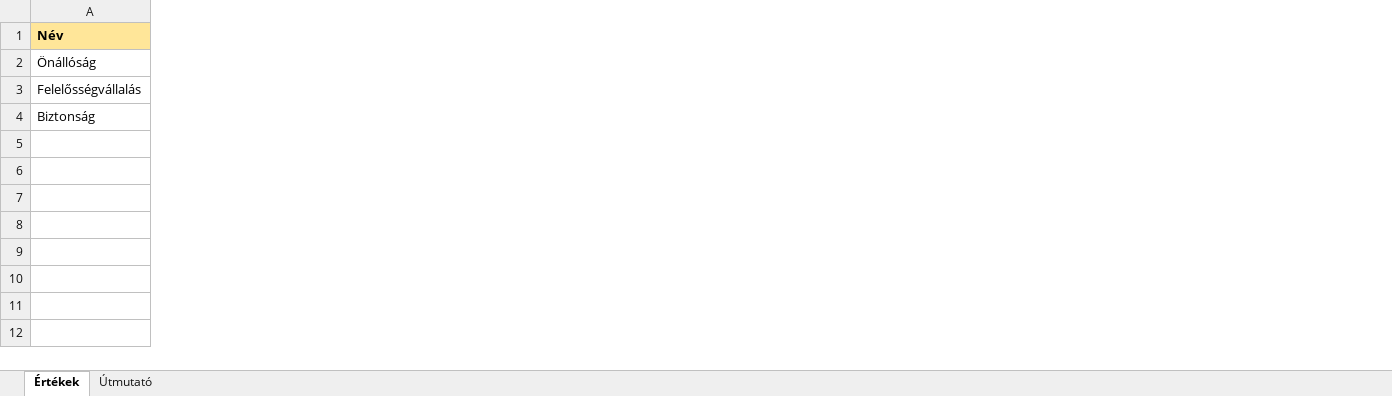
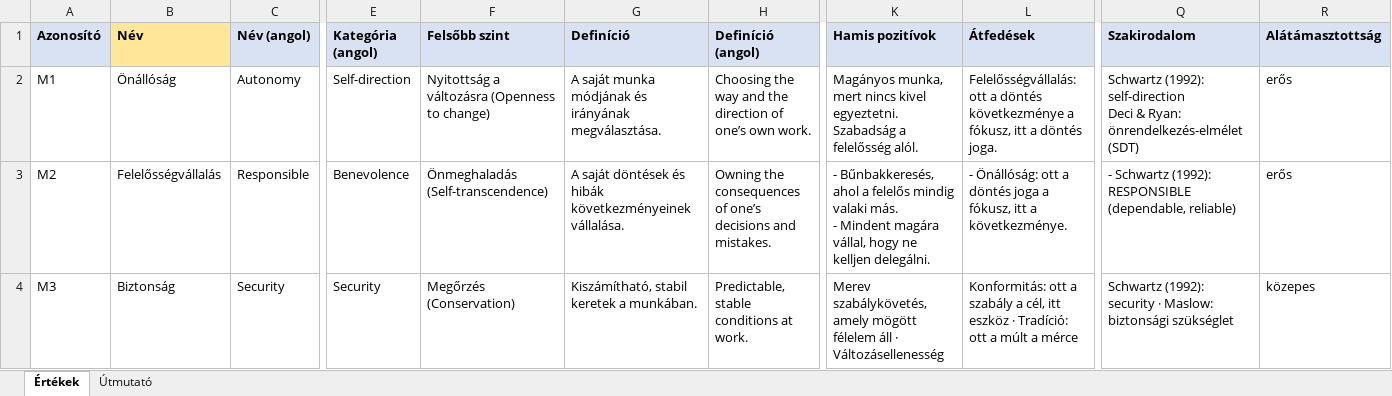
Before and after one commit to nagygi/app.megis, an Excel workbook: docs/ertektar-import-minta.xlsx, sheet Értékek, drawn as a sheet; only a part is shown, gaps mark what is left out; values as stored, in another font and other column widths than the file's, no borders; ↵ is a line break in a cell; the diff covers the shown part only; the diff names each change by its address in the sheet, - before the commit and + after, or states it on an @@ line.

```diff
--- a/docs/ertektar-import-minta.xlsx (sheet Értékek)
+++ b/docs/ertektar-import-minta.xlsx (sheet Értékek)
+column A (Azonosító), rows 2-4: M1 | M2 | M3
+column C (Név (angol)), rows 2-4: Autonomy | Responsible | Security
+column E (Kategória (angol)), rows 2-4: Self-direction | Benevolence | Security
+column F (Felsőbb szint), rows 2-4: Nyitottság a változásra (Openness to change) | Önmeghaladás (Self-transcendence) | Megőrzés (Conservation)
+column G (Definíció), rows 2-4: A saját munka módjának és irányának megválasztása. | A saját döntések és hibák következményeinek vállalása. | Kiszámítható, stabil keretek a munkában.
+column H (Definíció (angol)), rows 2-4: Choosing the way and the direction of one’s own work. | Owning the consequences of one’s decisions and mistakes. | Predictable, stable conditions at work.
+column K (Hamis pozitívok), rows 2-4: Magányos munka, mert nincs kivel egyeztetni. ↵ Szabadság a felelősség alól. | - Bűnbakkeresés, ahol a felelős mindig valaki más. ↵ - Mindent magára vállal, hogy ne kelljen delegálni. | Merev szabálykövetés, amely mögött félelem áll · Változásellenesség
+column L (Átfedések), rows 2-4: Felelősségvállalás: ott a döntés következménye a fókusz, itt a döntés joga. | - Önállóság: ott a döntés joga a fókusz, itt a következménye. | Konformitás: ott a szabály a cél, itt eszköz · Tradíció: ott a múlt a mérce
+column Q (Szakirodalom), rows 2-4: Schwartz (1992): self-direction ↵ Deci & Ryan: önrendelkezés-elmélet (SDT) | - Schwartz (1992): RESPONSIBLE (dependable, reliable) | Schwartz (1992): security · Maslow: biztonsági szükséglet
+column R (Alátámasztottság), rows 2-4: erős | erős | közepes
```
Also changed, not shown: 2 added columns and 3 edited cells elsewhere in this sheet, sheet Útmutató, 44 other files.
